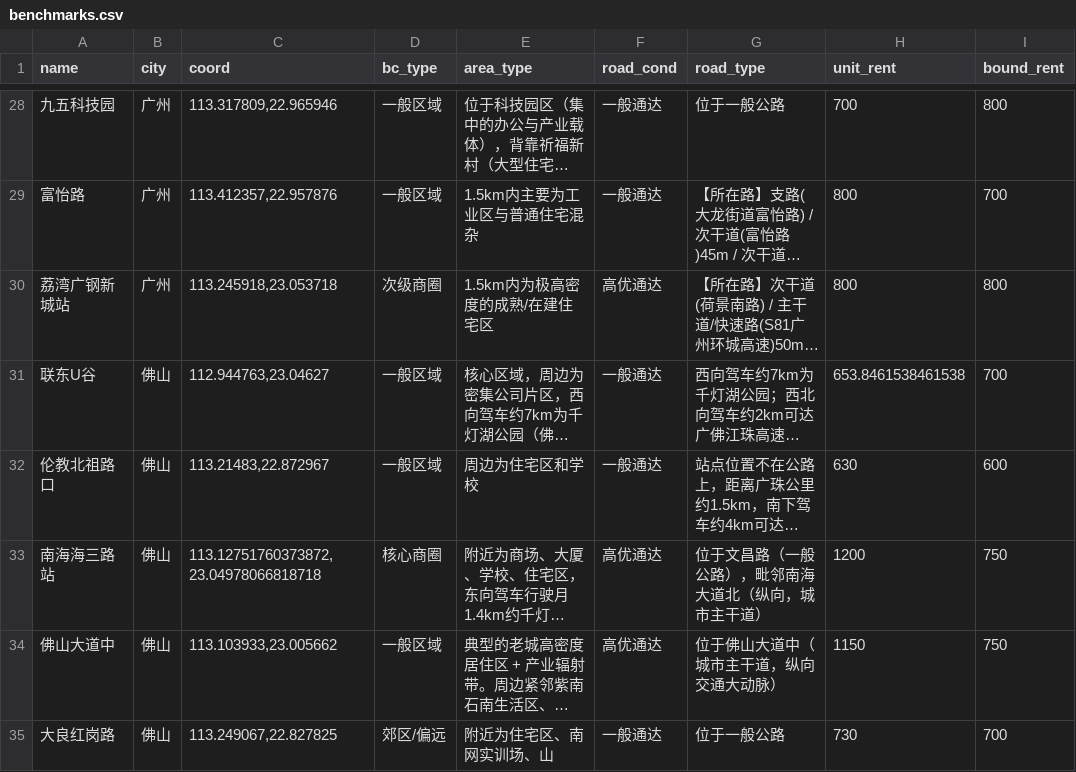
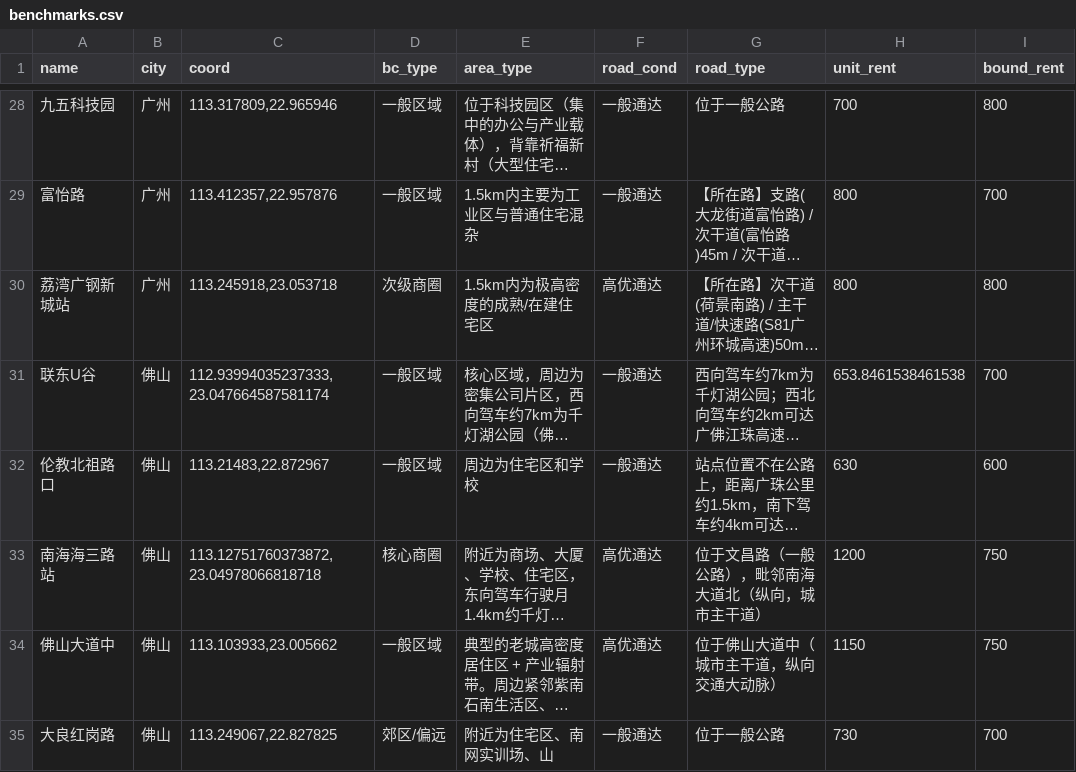
Before and after one commit to stellayunchen-art/ev-rent-web, a CSV file: benchmarks.csv, drawn as a sheet; only a part is shown, gaps mark what is left out; long unchanged cells end in …; the diff names each change by its address in the sheet, - before the commit and + after, or states it on an @@ line.

Commit message:
update benchmarks

```diff
--- a/benchmarks.csv
+++ b/benchmarks.csv
-C31 (coord): 112.944763,23.04627
+C31 (coord): 112.93994035237333, 23.047664587581174
```
